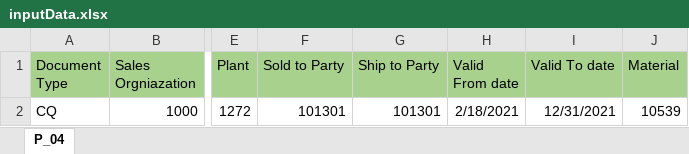
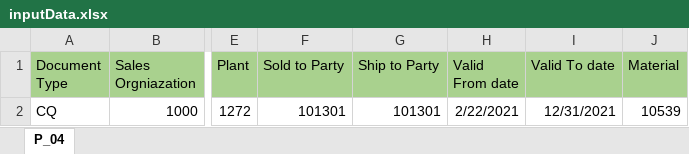
Before and after one commit to TSPtusharUdeep/BDG, an Excel workbook: data/process_04/inputData.xlsx, sheet P_04, drawn as a sheet; only a part is shown, gaps mark what is left out; values as stored, in another font and other column widths than the file's, no borders; the diff names each change by its address in the sheet, - before the commit and + after, or states it on an @@ line.

Commit message:
process 5 has been changed

```diff
--- a/data/process_04/inputData.xlsx (sheet P_04)
+++ b/data/process_04/inputData.xlsx (sheet P_04)
-H2 (Valid From date): 2/18/2021
+H2 (Valid From date): 2/22/2021
```
Also changed, not shown: data/process_03/inputData.xlsx, data/process_05/inputData.xlsx, 4 other files.
